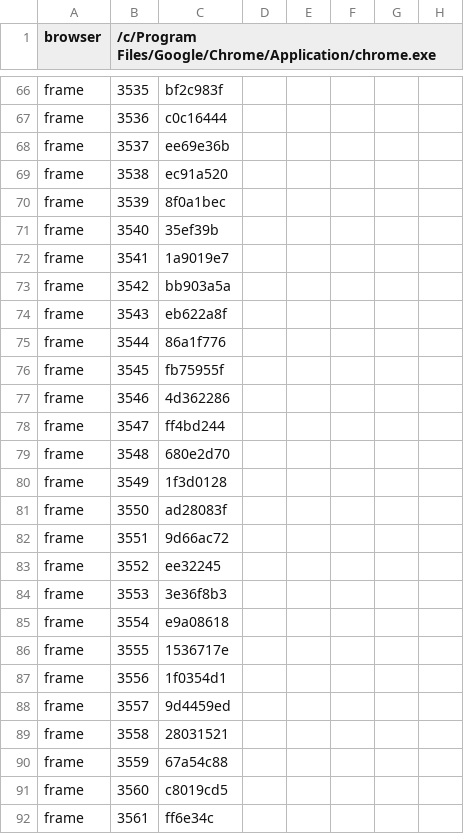
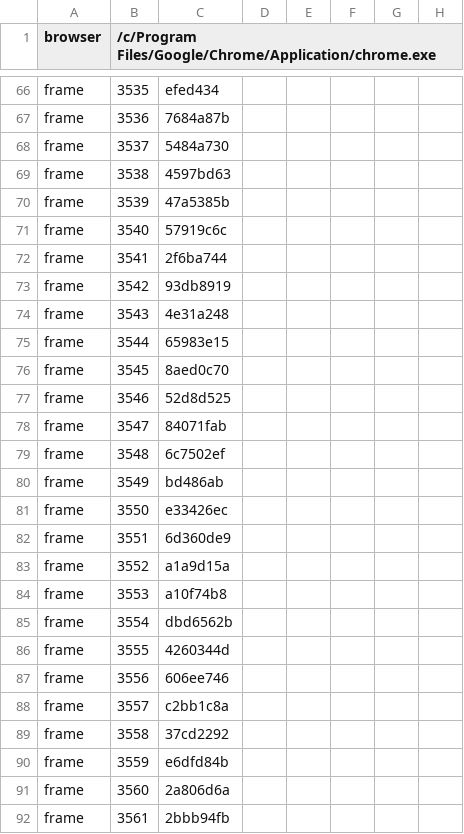
Before and after one commit to hgbao85/cotyphu, a TSV file: production/qa/evidence/grow-ty-phu-dat-viet/accepted.tsv, drawn as a sheet; only a part is shown, gaps mark what is left out; the diff covers the shown part only; the diff names each change by its address in the sheet, - before the commit and + after, or states it on an @@ line.

```diff
--- a/production/qa/evidence/grow-ty-phu-dat-viet/accepted.tsv
+++ b/production/qa/evidence/grow-ty-phu-dat-viet/accepted.tsv
-C66: bf2c983f
+C66: efed434
-C67: c0c16444
+C67: 7684a87b
-C68: ee69e36b
+C68: 5484a730
-C69: ec91a520
+C69: 4597bd63
-C70: 8f0a1bec
+C70: 47a5385b
-C71: 35ef39b
+C71: 57919c6c
-C72: 1a9019e7
+C72: 2f6ba744
-C73: bb903a5a
+C73: 93db8919
-C74: eb622a8f
+C74: 4e31a248
-C75: 86a1f776
+C75: 65983e15
-C76: fb75955f
+C76: 8aed0c70
-C77: 4d362286
+C77: 52d8d525
-C78: ff4bd244
+C78: 84071fab
-C79: 680e2d70
+C79: 6c7502ef
-C80: 1f3d0128
+C80: bd486ab
-C81: ad28083f
+C81: e33426ec
-C82: 9d66ac72
+C82: 6d360de9
-C83: ee32245
+C83: a1a9d15a
-C84: 3e36f8b3
+C84: a10f74b8
-C85: e9a08618
+C85: dbd6562b
-C86: 1536717e
+C86: 4260344d
-C87: 1f0354d1
+C87: 606ee746
-C88: 9d4459ed
+C88: c2bb1c8a
-C89: 28031521
+C89: 37cd2292
-C90: 67a54c88
+C90: e6dfd84b
-C91: c8019cd5
+C91: 2a806d6a
-C92: ff6e34c
+C92: 2bbb94fb
```
Also changed, not shown: 109 edited cells elsewhere in this file, production/qa/evidence/grow-ty-phu-dat-viet/story.tsv, 26 other files.
